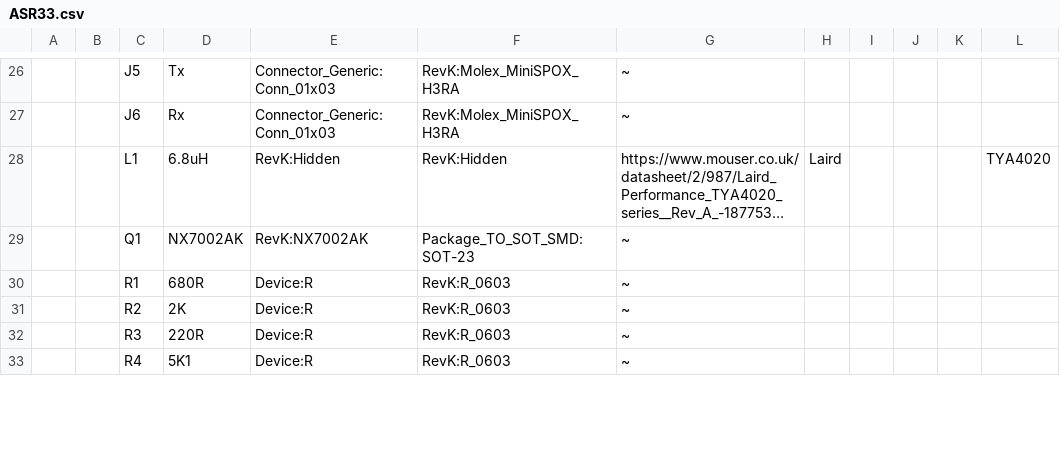
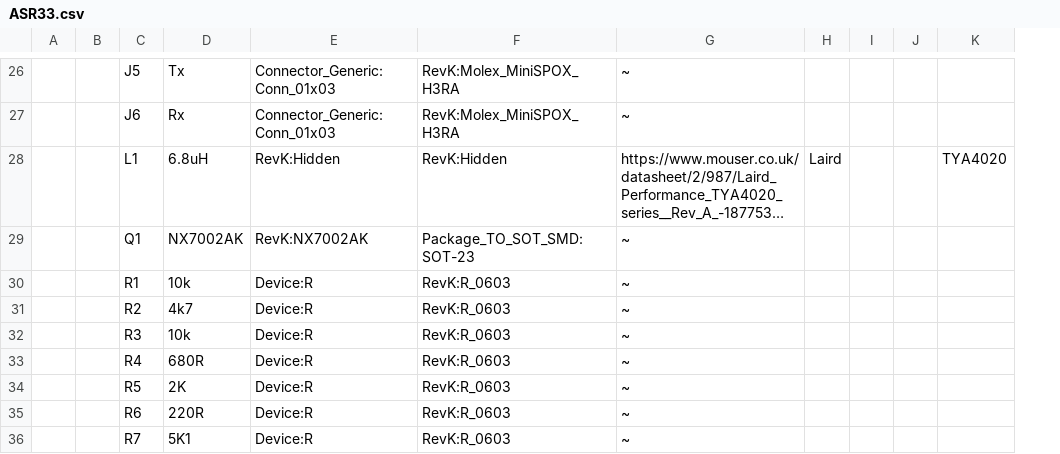
Before and after one commit to revk/ESP32-ASR33, a CSV file: KiCad/ASR33.csv, drawn as a sheet; only a part is shown, gaps mark what is left out; long unchanged cells end in …; removed rows and columns are numbered as before the commit, all else as after; the diff covers the shown part only; the diff names each change by its address in the sheet, - before the commit and + after, or states it on an @@ line.

```diff
--- a/KiCad/ASR33.csv
+++ b/KiCad/ASR33.csv
-column J, empty
+row 30:  |  | R1 | 10k | Device:R | RevK:R_0603 | ~
+row 31:  |  | R2 | 4k7 | Device:R | RevK:R_0603 | ~
+row 32:  |  | R3 | 10k | Device:R | RevK:R_0603 | ~
-C33: R1
+C33: R4
-C34: R2
+C34: R5
-C35: R3
+C35: R6
-C36: R4
+C36: R7
```
Also changed, not shown: 2 added rows, 23 edited cells and row numbers in column A elsewhere in this file, 24 other files.
